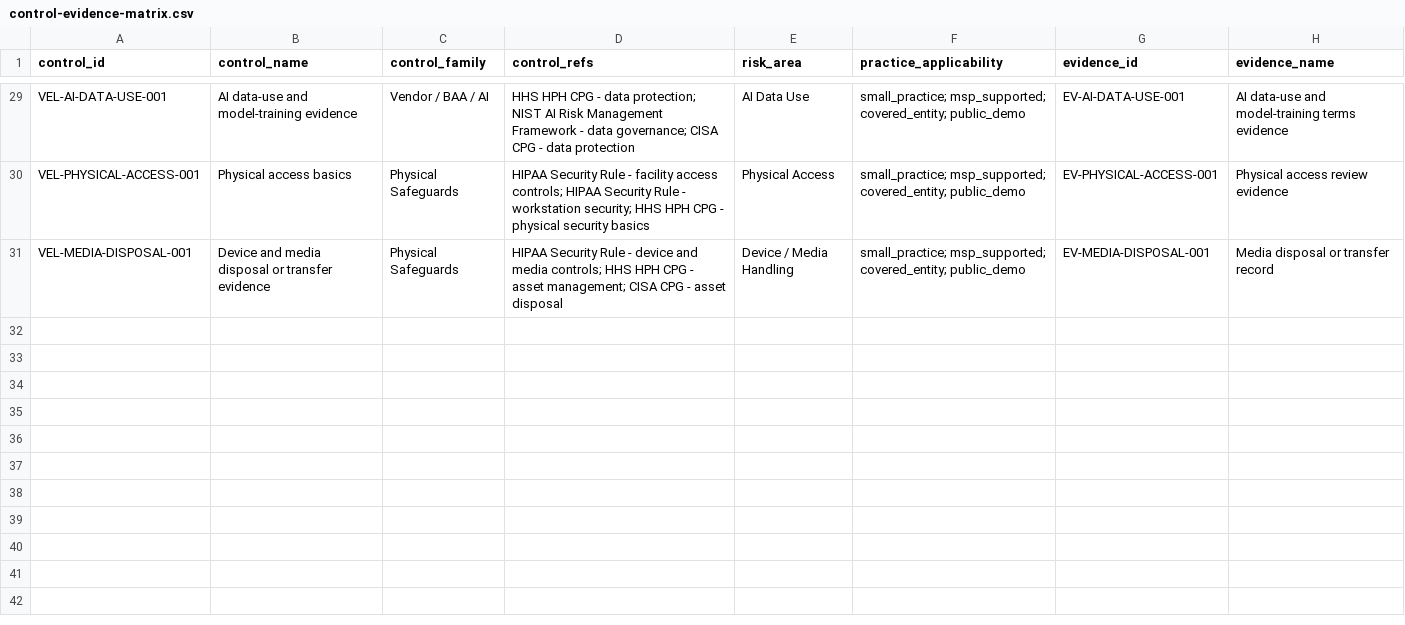
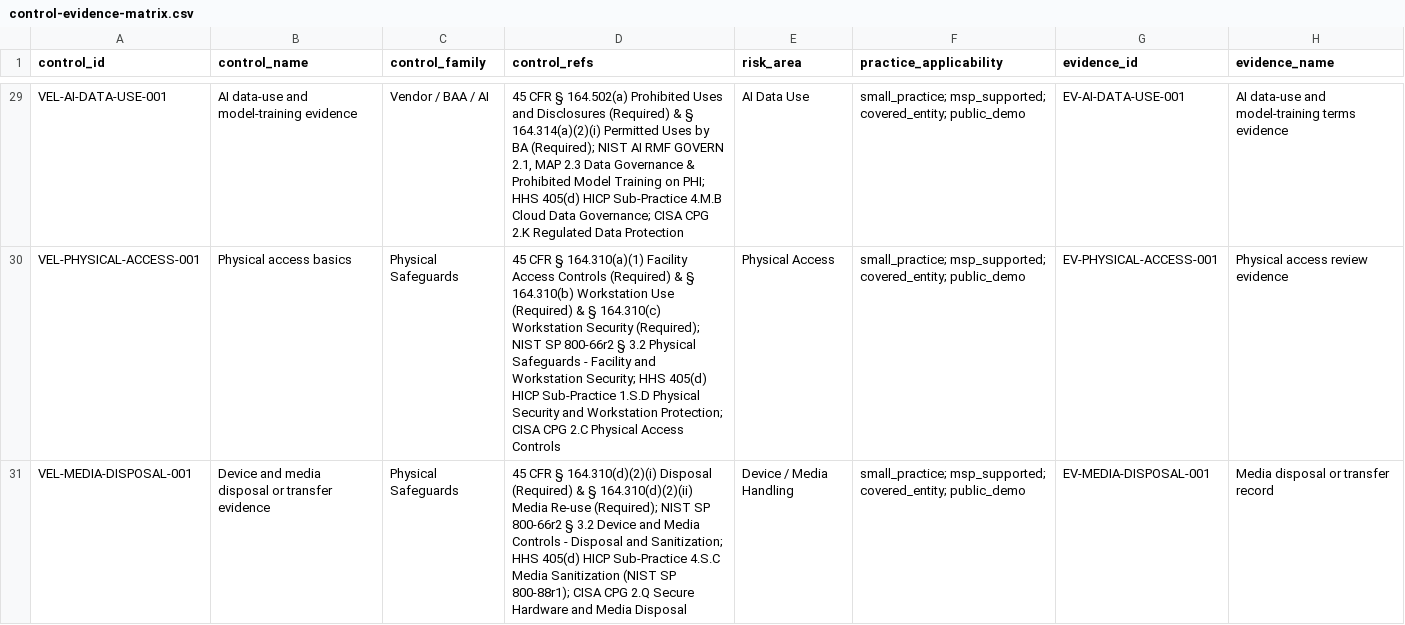
Before and after one commit to itsnmills/small-practice-security-kit, a CSV file: docs/demo/control-evidence-matrix.csv, drawn as a sheet; only a part is shown, gaps mark what is left out; the diff covers the shown part only; the diff names each change by its address in the sheet, - before the commit and + after, or states it on an @@ line.

Commit message:
feat(matrix): add explicit 45 CFR citations, required/addressable tags, and NIST/HICP cross-references

```diff
--- a/docs/demo/control-evidence-matrix.csv
+++ b/docs/demo/control-evidence-matrix.csv
-D29 (control_refs): HHS HPH CPG - data protection; NIST AI Risk Management Framework - data governance; CISA CPG - data protection
+D29 (control_refs): 45 CFR § 164.502(a) Prohibited Uses and Disclosures (Required) & § 164.314(a)(2)(i) Permitted Uses by BA (Required); NIST AI RMF GOVERN 2.1, MAP 2.3 Data Governance & Prohibited Model Training on PHI; HHS 405(d) HICP Sub-Practice 4.M.B Cloud Data Governance; CISA CPG 2.K Regulated Data Protection
-D30 (control_refs): HIPAA Security Rule - facility access controls; HIPAA Security Rule - workstation security; HHS HPH CPG - physical security basics
+D30 (control_refs): 45 CFR § 164.310(a)(1) Facility Access Controls (Required) & § 164.310(b) Workstation Use (Required) & § 164.310(c) Workstation Security (Required); NIST SP 800-66r2 § 3.2 Physical Safeguards - Facility and Workstation Security; HHS 405(d) HICP Sub-Practice 1.S.D Physical Security and Workstation Protection; CISA CPG 2.C Physical Access Controls
-D31 (control_refs): HIPAA Security Rule - device and media controls; HHS HPH CPG - asset management; CISA CPG - asset disposal
+D31 (control_refs): 45 CFR § 164.310(d)(2)(i) Disposal (Required) & § 164.310(d)(2)(ii) Media Re-use (Required); NIST SP 800-66r2 § 3.2 Device and Media Controls - Disposal and Sanitization; HHS 405(d) HICP Sub-Practice 4.S.C Media Sanitization (NIST SP 800-88r1); CISA CPG 2.Q Secure Hardware and Media Disposal
```
Also changed, not shown: 27 edited cells elsewhere in this file, 9 other files.
